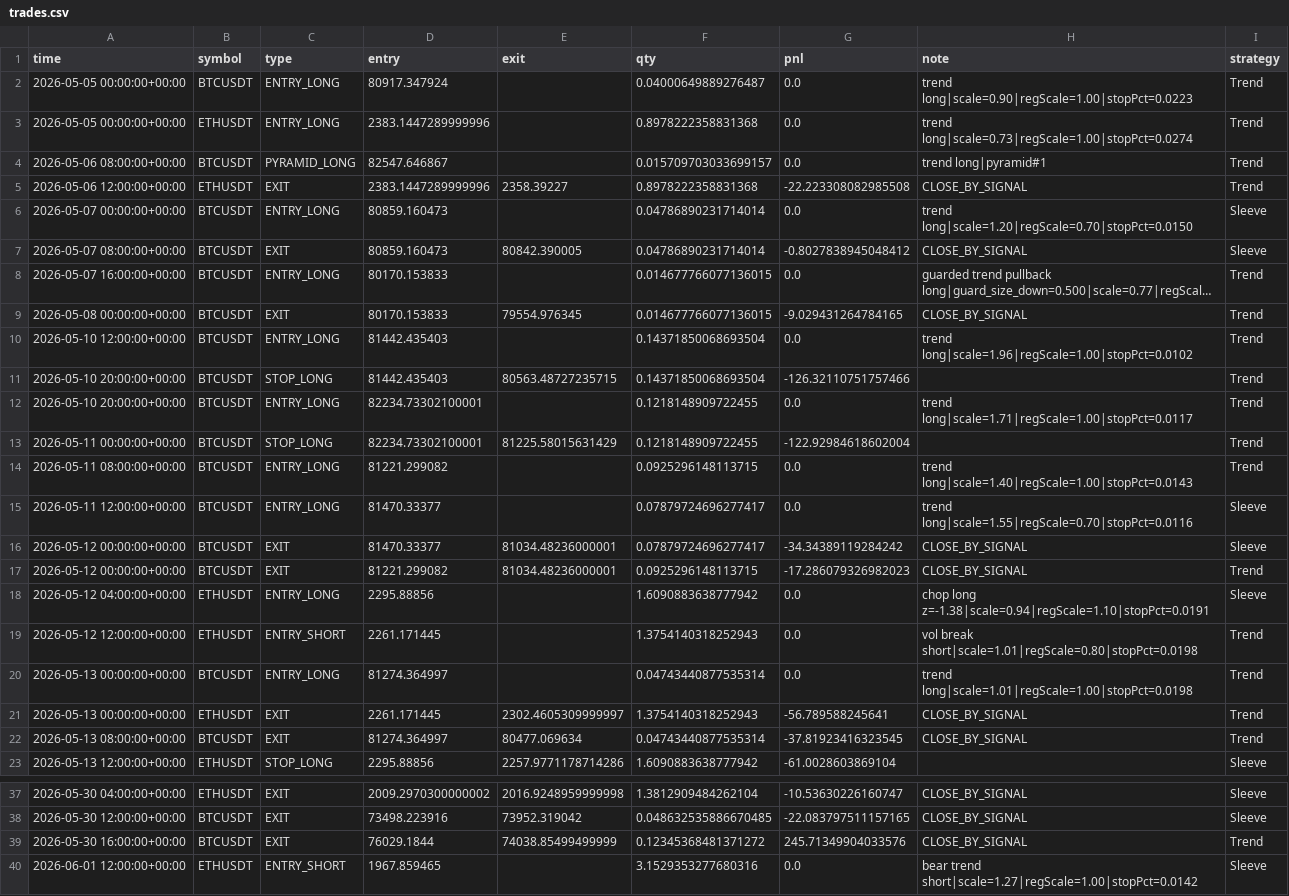
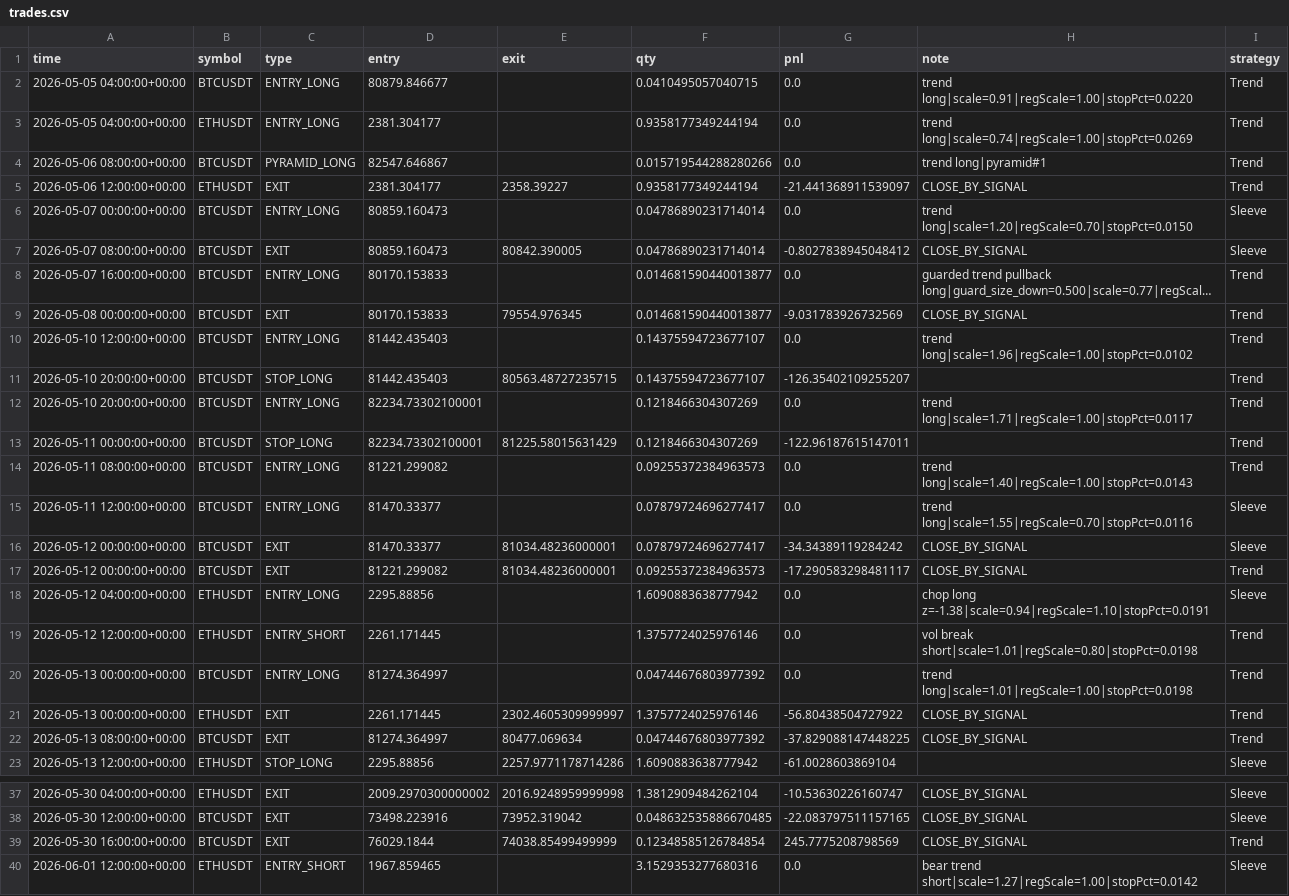
Before and after one commit to baeks0414/quant-4h-dual, a CSV file: results/paper_live_rt/trades.csv, drawn as a sheet; only a part is shown, gaps mark what is left out; long unchanged cells end in …; the diff covers the shown part only; the diff names each change by its address in the sheet, - before the commit and + after, or states it on an @@ line.

```diff
--- a/results/paper_live_rt/trades.csv
+++ b/results/paper_live_rt/trades.csv
-A2:A3 (time): 2026-05-05 00:00:00+00:00
+A2:A3 (time): 2026-05-05 04:00:00+00:00
-D2 (entry): 80917.347924
+D2 (entry): 80879.846677
-F2 (qty): 0.04000649889276487
+F2 (qty): 0.0410495057040715
-H2 (note): trend long|scale=0.90|regScale=1.00|stopPct=0.0223
+H2 (note): trend long|scale=0.91|regScale=1.00|stopPct=0.0220
-D3 (entry): 2383.1447289999996
+D3 (entry): 2381.304177
-F3 (qty): 0.8978222358831368
+F3 (qty): 0.9358177349244194
-H3 (note): trend long|scale=0.73|regScale=1.00|stopPct=0.0274
+H3 (note): trend long|scale=0.74|regScale=1.00|stopPct=0.0269
-F4 (qty): 0.015709703033699157
+F4 (qty): 0.015719544288280266
-D5 (entry): 2383.1447289999996
+D5 (entry): 2381.304177
-F5 (qty): 0.8978222358831368
+F5 (qty): 0.9358177349244194
-G5 (pnl): -22.223308082985508
+G5 (pnl): -21.441368911539097
-F8:F9 (qty): 0.014677766077136015
+F8:F9 (qty): 0.014681590440013877
-G9 (pnl): -9.029431264784165
+G9 (pnl): -9.031783926732569
-F10:F11 (qty): 0.14371850068693504
+F10:F11 (qty): 0.14375594723677107
-G11 (pnl): -126.32110751757466
+G11 (pnl): -126.35402109255207
-F12:F13 (qty): 0.1218148909722455
+F12:F13 (qty): 0.1218466304307269
-G13 (pnl): -122.92984618602004
+G13 (pnl): -122.96187615147011
-F14 (qty): 0.0925296148113715
+F14 (qty): 0.09255372384963573
-F17 (qty): 0.0925296148113715
+F17 (qty): 0.09255372384963573
-G17 (pnl): -17.286079326982023
+G17 (pnl): -17.290583298481117
-F19 (qty): 1.3754140318252943
+F19 (qty): 1.3757724025976146
-F20 (qty): 0.04743440877535314
+F20 (qty): 0.04744676803977392
-F21 (qty): 1.3754140318252943
+F21 (qty): 1.3757724025976146
-G21 (pnl): -56.789588245641
+G21 (pnl): -56.80438504727922
-F22 (qty): 0.04743440877535314
+F22 (qty): 0.04744676803977392
-G22 (pnl): -37.81923416323545
+G22 (pnl): -37.829088147448225
-F39 (qty): 0.12345368481371272
+F39 (qty): 0.12348585126784854
-G39 (pnl): 245.71349904033576
+G39 (pnl): 245.7775208798569
```
Also changed, not shown: 60 edited cells elsewhere in this file, results/paper_live_rt/equity_curve.csv, results/paper_live_rt/run_log.csv, 1 other file.
